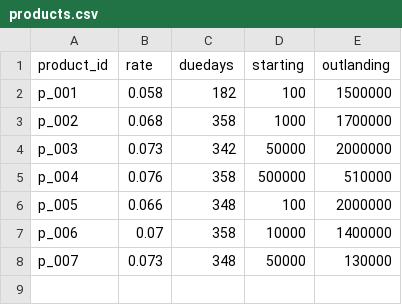
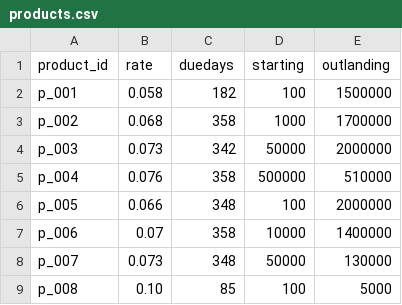
Before and after one commit to HY0095/d07_optimize, a CSV file: products.csv, drawn as a sheet; the diff names each change by its address in the sheet, - before the commit and + after, or states it on an @@ line.

```diff
--- a/products.csv
+++ b/products.csv
+row 9: p_008 | 0.10 | 85 | 100 | 5000
```
Also changed, not shown: 3 other files.
